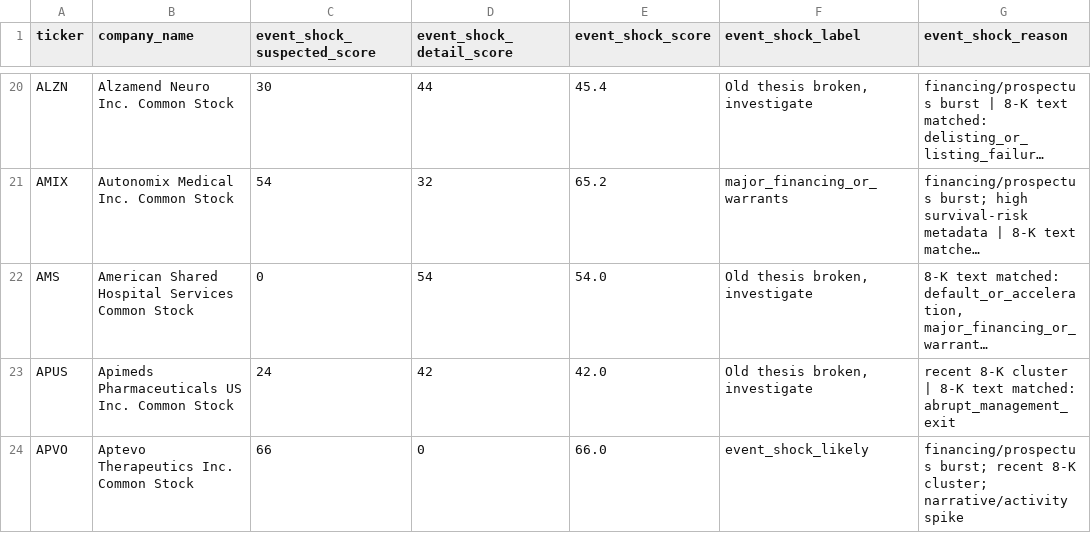
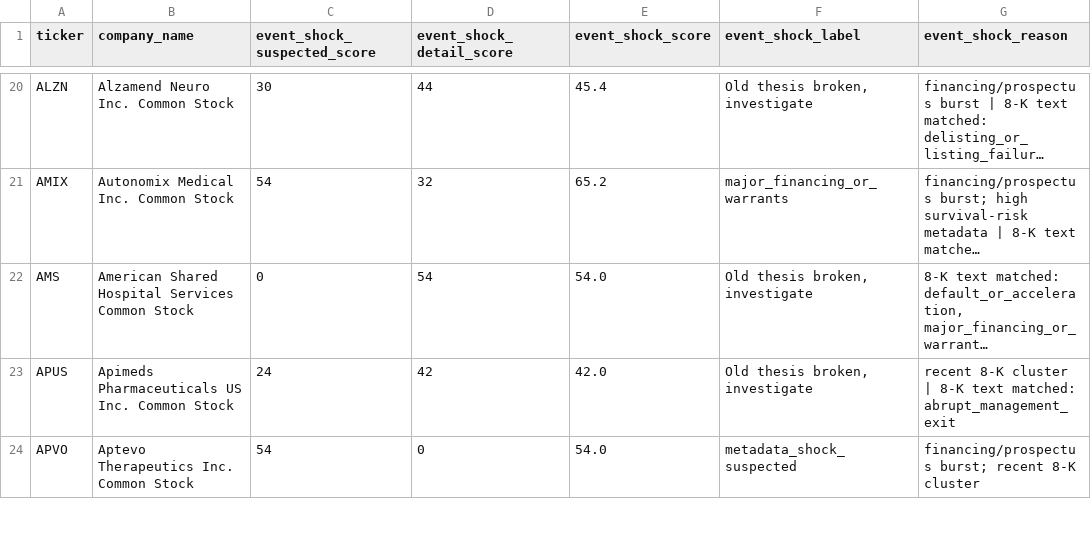
Before and after one commit to Kastnermj/mysterymachine, a CSV file: data/processed/event_shocks.csv, drawn as a sheet; only a part is shown, gaps mark what is left out; long unchanged cells end in …; the diff covers the shown part only; the diff names each change by its address in the sheet, - before the commit and + after, or states it on an @@ line.

```diff
--- a/data/processed/event_shocks.csv
+++ b/data/processed/event_shocks.csv
-C24 (event_shock_suspected_score): 66
+C24 (event_shock_suspected_score): 54
-E24 (event_shock_score): 66.0
+E24 (event_shock_score): 54.0
-F24 (event_shock_label): event_shock_likely
+F24 (event_shock_label): metadata_shock_suspected
-G24 (event_shock_reason): …recent 8-K cluster; narrative/activity spike
+G24 (event_shock_reason): …recent 8-K cluster
```
Also changed, not shown: 9 edited cells elsewhere in this file, data/processed/fundamentals_stub.csv, data/processed/price_history_features.csv, 9 other files.
